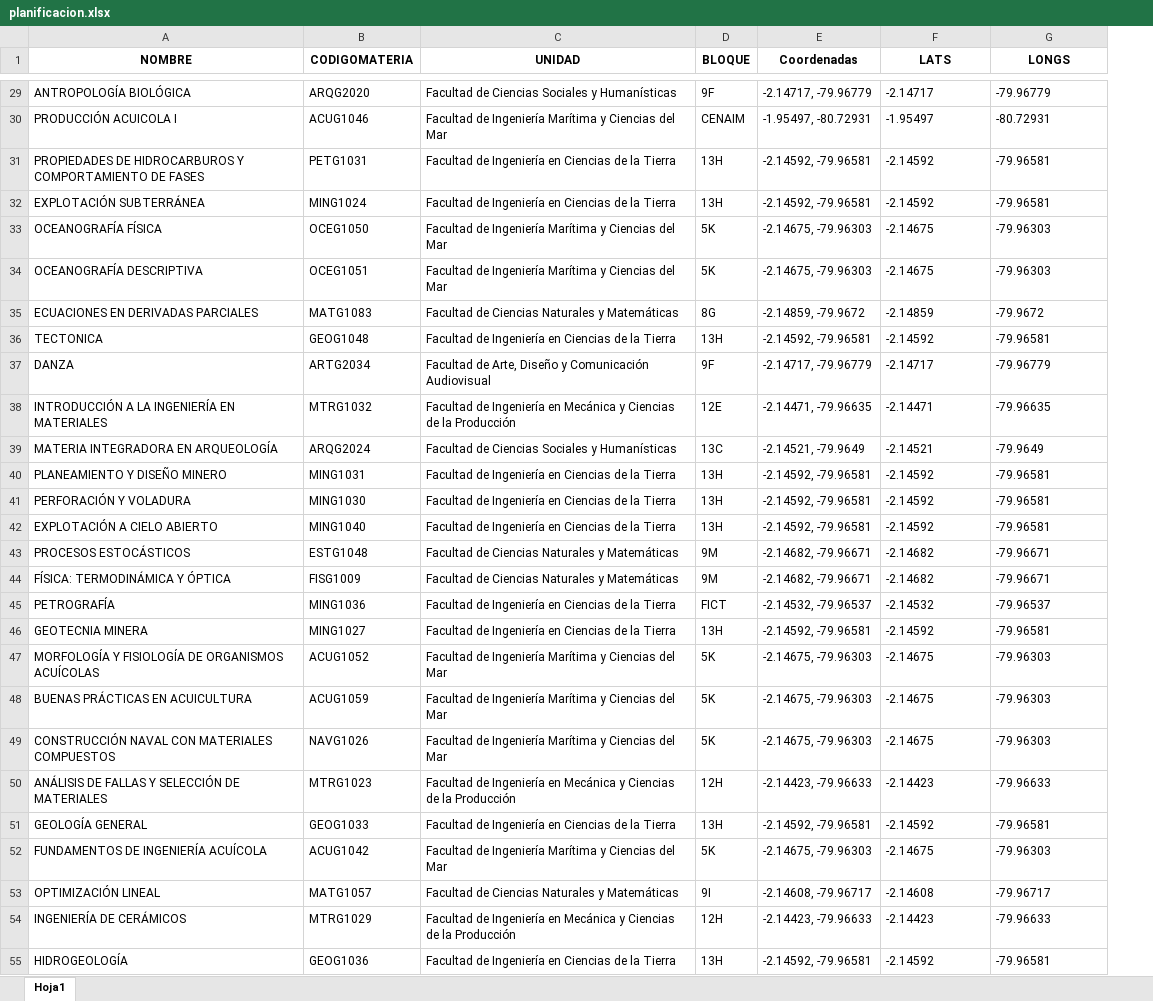
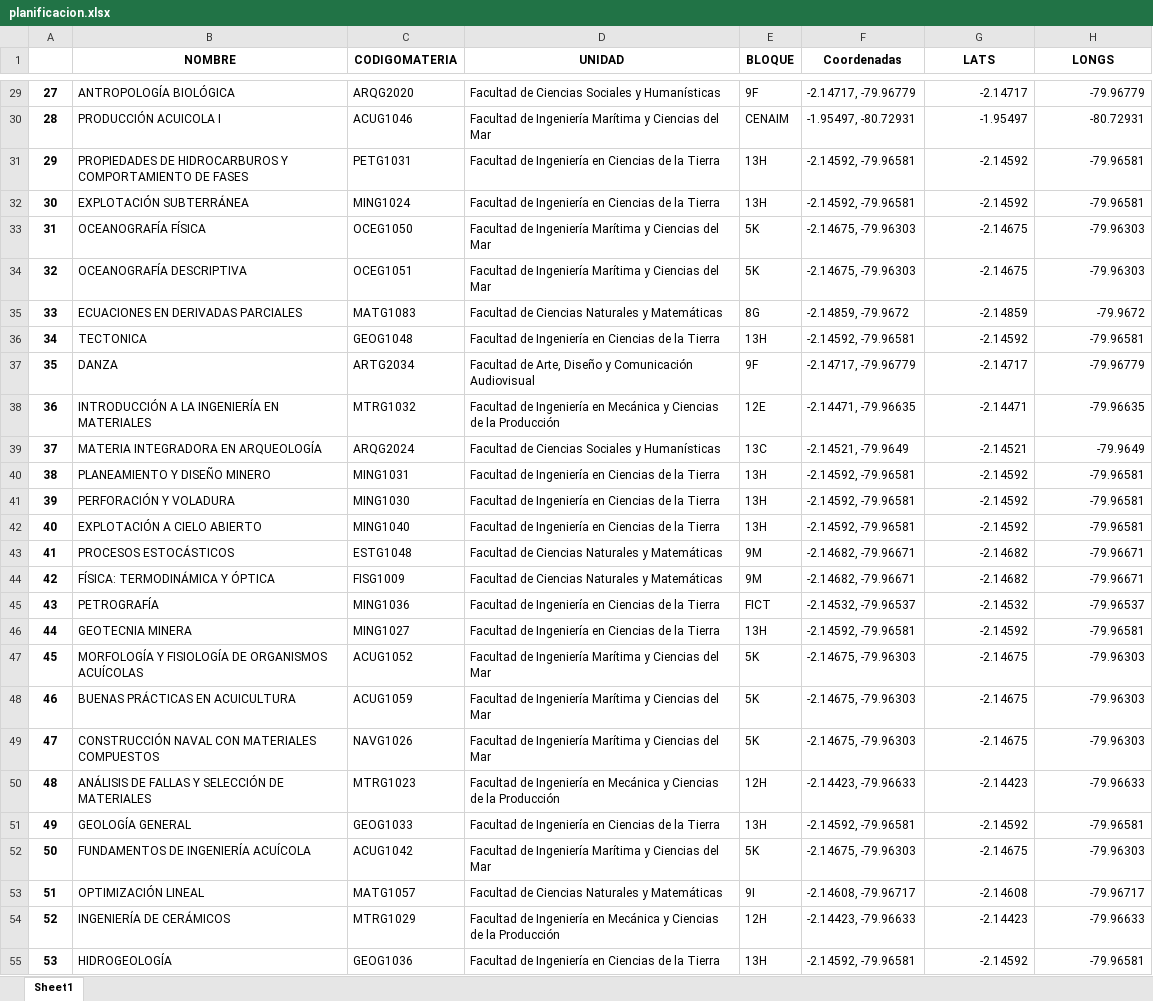
Before and after one commit to lromeror/ProyectoCV, an Excel workbook: APP/assets/data/planificacion.xlsx, sheet Sheet1, drawn as a sheet; only a part is shown, gaps mark what is left out; values as stored, in another font and other column widths than the file's, no borders; addresses are those after the commit; the diff covers the shown part only; the diff names each change by its address in the sheet, - before the commit and + after, or states it on an @@ line.

```diff
--- a/APP/assets/data/planificacion.xlsx (sheet Sheet1)
+++ b/APP/assets/data/planificacion.xlsx (sheet Sheet1)
-sheet tab: Hoja1
+sheet tab: Sheet1
+column A, rows 29-55: 27 | 28 | 29 | 30 | 31 | 32 | 33 | 34 | 35 | 36 | 37 | 38 | 39 | 40 | 41 | 42 | 43 | 44 | 45 | 46 | 47 | 48 | 49 | 50 | 51 | 52 | 53
-G29:H55 alignment: left
+G29:H55 alignment: right
```
Also changed, not shown: cell formats elsewhere in this sheet, 4 other files.
